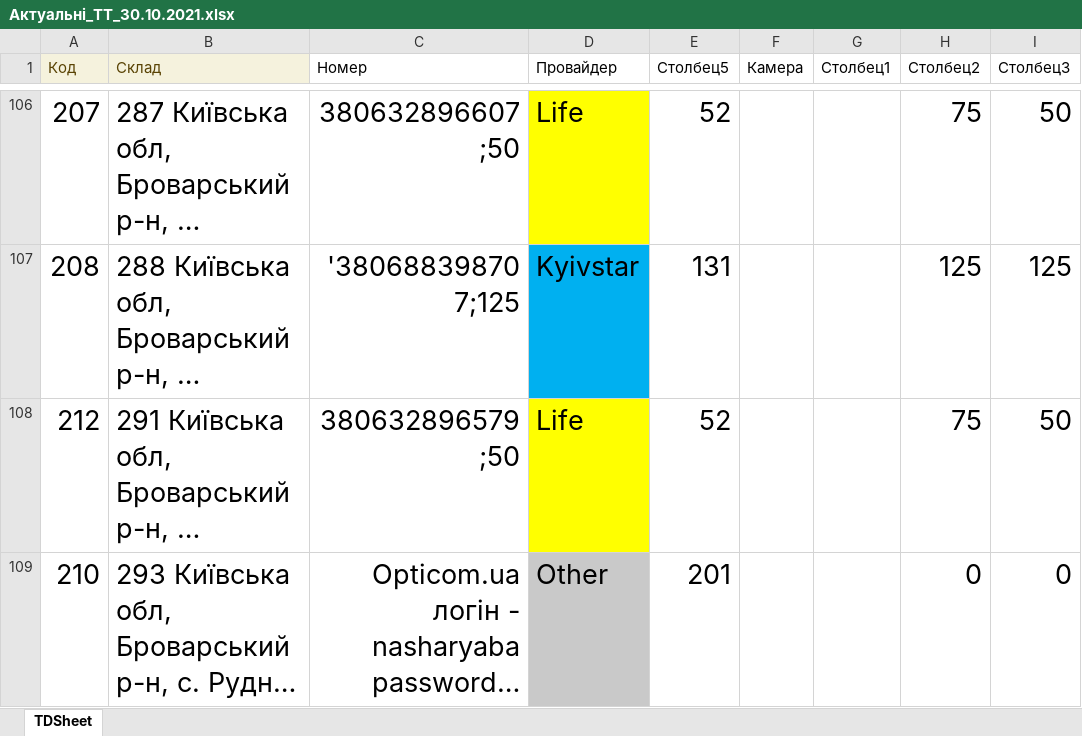
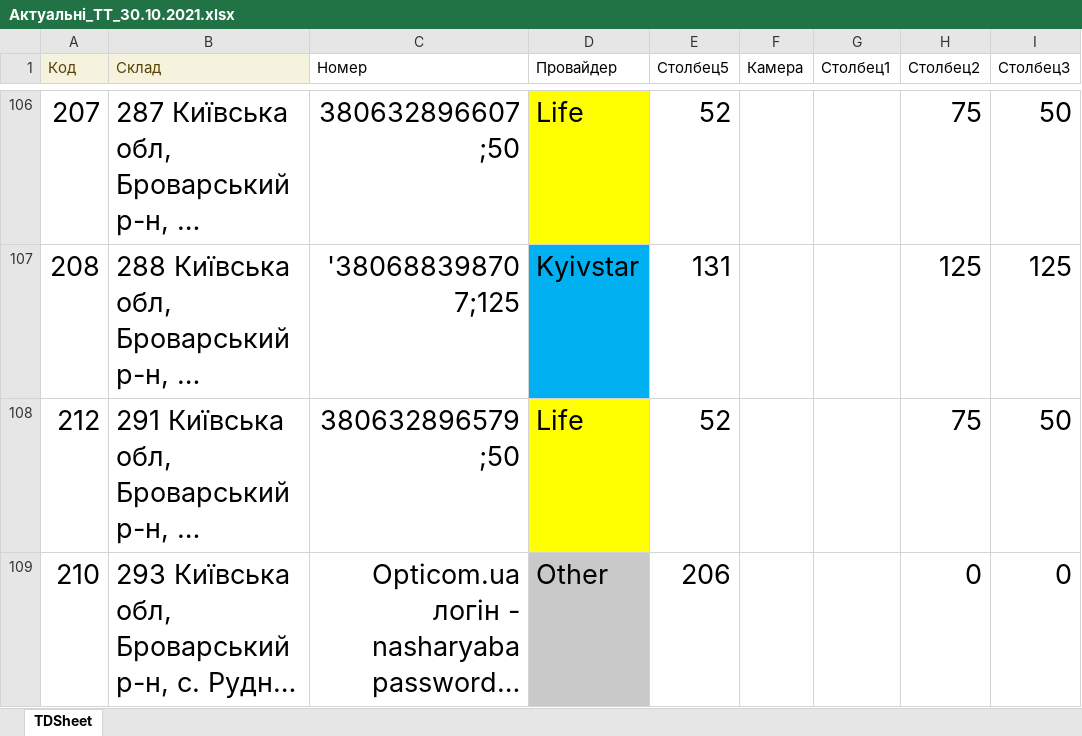
Before and after one commit to Andriyash/GitHub, an Excel workbook: Актуальні_ТТ_30.10.2021.xlsx, sheet TDSheet, drawn as a sheet; only a part is shown, gaps mark what is left out; long unchanged cells end in …; values as stored, in another font and other column widths than the file's, no borders; table styles not drawn; the diff covers the shown part only; the diff names each change by its address in the sheet, - before the commit and + after, or states it on an @@ line.

Commit message:
Оновив

```diff
--- a/Актуальні_ТТ_30.10.2021.xlsx (sheet TDSheet)
+++ b/Актуальні_ТТ_30.10.2021.xlsx (sheet TDSheet)
-E109 (Столбец5): 201
+E109 (Столбец5): 206
```
Also changed, not shown: 4 hidden or unhidden rows and 3 edited cells elsewhere in this sheet.
